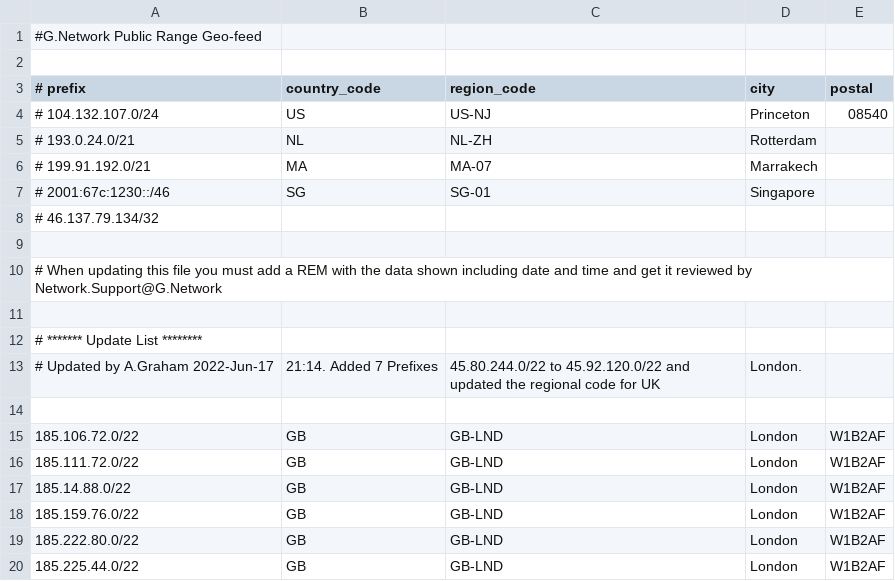
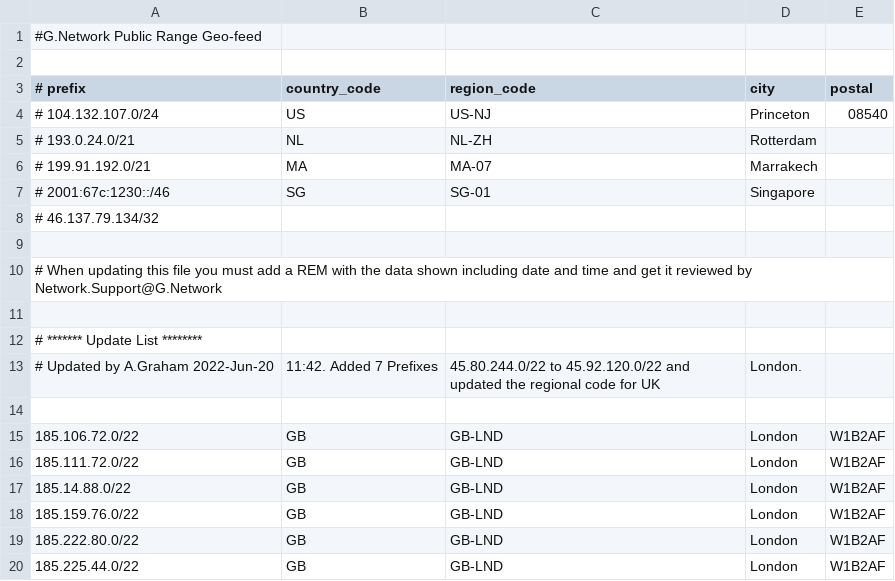
Before and after one commit to Gnetwork-networkteam/GeoLocation_RIPE, a CSV file: Geoloc.csv, drawn as a sheet; only a part is shown.

Commit message:
Update Geoloc.csv
Test update. 2022-Jun-20

```diff
--- a/Geoloc.csv
+++ b/Geoloc.csv
@@ -12,3 +12,3 @@
 # ******* Update List ********
-# Updated by A.Graham 2022-Jun-17, 21:14.  Added 7 Prefixes, 45.80.244.0/22 to 45.92.120.0/22 and updated the regional code for UK, London.
+# Updated by A.Graham 2022-Jun-20, 11:42.  Added 7 Prefixes, 45.80.244.0/22 to 45.92.120.0/22 and updated the regional code for UK, London.
 
```
